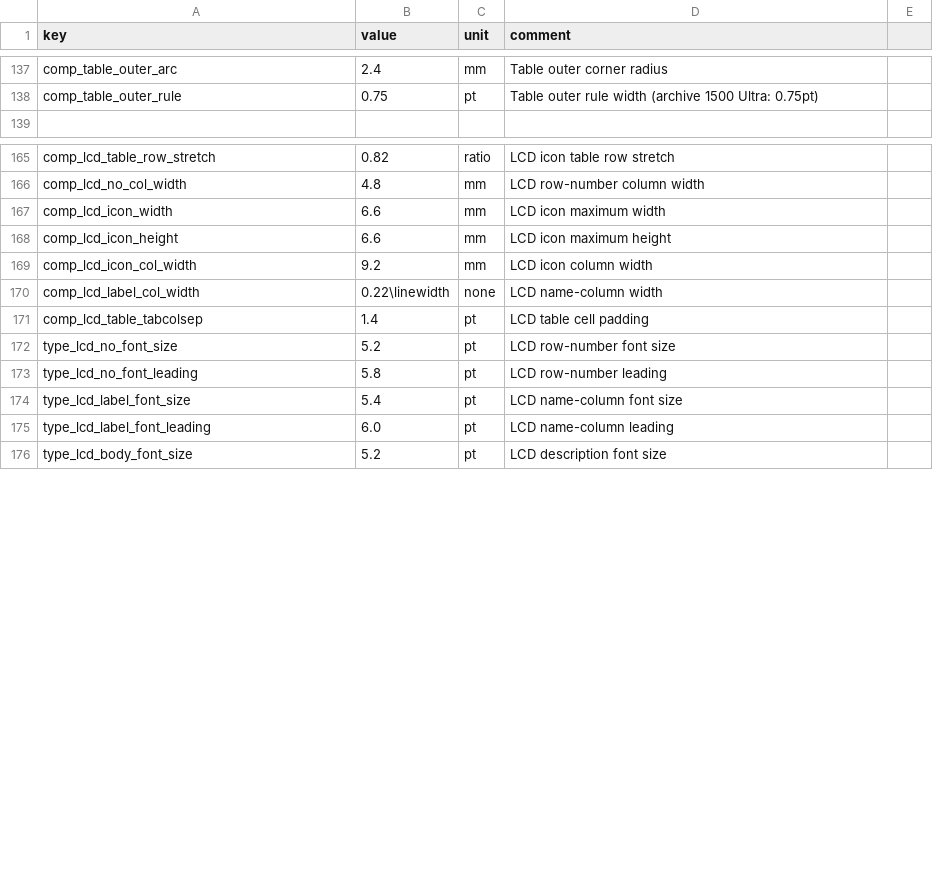
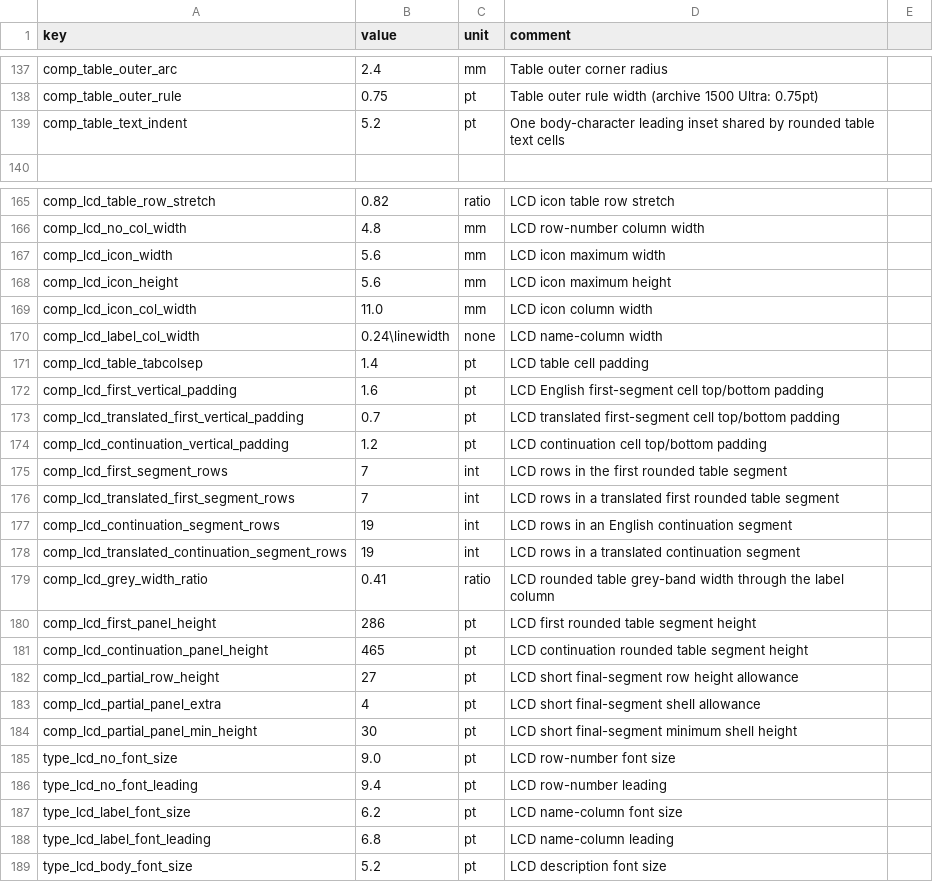
Before and after one commit to Bingboom/Hello-Docs, a CSV file: data/layout_params.csv, drawn as a sheet; only a part is shown, gaps mark what is left out; the diff covers the shown part only.

```diff
--- a/data/layout_params.csv
+++ b/data/layout_params.csv
@@ -138,2 +138,3 @@ comp_table_outer_arc,2.4,mm,Table outer corner radius
 comp_table_outer_rule,0.75,pt,Table outer rule width (archive 1500 Ultra: 0.75pt)
+comp_table_text_indent,5.2,pt,One body-character leading inset shared by rounded table text cells
 ,,,
@@ -166,11 +166,24 @@ comp_lcd_table_row_stretch,0.82,ratio,LCD icon table row stretch
 comp_lcd_no_col_width,4.8,mm,LCD row-number column width
-comp_lcd_icon_width,6.6,mm,LCD icon maximum width
-comp_lcd_icon_height,6.6,mm,LCD icon maximum height
-comp_lcd_icon_col_width,9.2,mm,LCD icon column width
-comp_lcd_label_col_width,0.22\linewidth,none,LCD name-column width
+comp_lcd_icon_width,5.6,mm,LCD icon maximum width
+comp_lcd_icon_height,5.6,mm,LCD icon maximum height
+comp_lcd_icon_col_width,11.0,mm,LCD icon column width
+comp_lcd_label_col_width,0.24\linewidth,none,LCD name-column width
 comp_lcd_table_tabcolsep,1.4,pt,LCD table cell padding
-type_lcd_no_font_size,5.2,pt,LCD row-number font size
-type_lcd_no_font_leading,5.8,pt,LCD row-number leading
-type_lcd_label_font_size,5.4,pt,LCD name-column font size
-type_lcd_label_font_leading,6.0,pt,LCD name-column leading
+comp_lcd_first_vertical_padding,1.6,pt,LCD English first-segment cell top/bottom padding
+comp_lcd_translated_first_vertical_padding,0.7,pt,LCD translated first-segment cell top/bottom padding
+comp_lcd_continuation_vertical_padding,1.2,pt,LCD continuation cell top/bottom padding
+comp_lcd_first_segment_rows,7,int,LCD rows in the first rounded table segment
+comp_lcd_translated_first_segment_rows,7,int,LCD rows in a translated first rounded table segment
+comp_lcd_continuation_segment_rows,19,int,LCD rows in an English continuation segment
+comp_lcd_translated_continuation_segment_rows,19,int,LCD rows in a translated continuation segment
+comp_lcd_grey_width_ratio,0.41,ratio,LCD rounded table grey-band width through the label column
+comp_lcd_first_panel_height,286,pt,LCD first rounded table segment height
+comp_lcd_continuation_panel_height,465,pt,LCD continuation rounded table segment height
+comp_lcd_partial_row_height,27,pt,LCD short final-segment row height allowance
+comp_lcd_partial_panel_extra,4,pt,LCD short final-segment shell allowance
+comp_lcd_partial_panel_min_height,30,pt,LCD short final-segment minimum shell height
+type_lcd_no_font_size,9.0,pt,LCD row-number font size
+type_lcd_no_font_leading,9.4,pt,LCD row-number leading
+type_lcd_label_font_size,6.2,pt,LCD name-column font size
+type_lcd_label_font_leading,6.8,pt,LCD name-column leading
 type_lcd_body_font_size,5.2,pt,LCD description font size
```
Also changed, not shown: 1 removed row elsewhere in this file, 51 other files.
